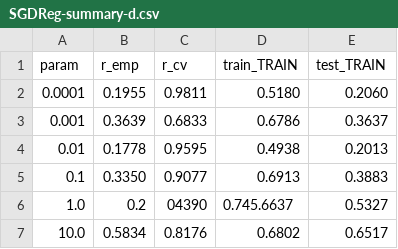
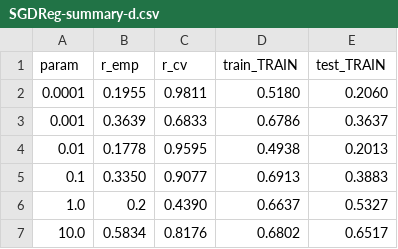
Before and after one commit to donakq/MSE-234-Membership_Inference, a CSV file: results-sklearn/eyedata/membership/unknown-test-error/SGDReg-summary-d.csv, drawn as a sheet.

```diff
--- a/results-sklearn/eyedata/membership/unknown-test-error/SGDReg-summary-d.csv
+++ b/results-sklearn/eyedata/membership/unknown-test-error/SGDReg-summary-d.csv
@@ -5,3 +5,3 @@ param,r_emp,r_cv,train_TRAIN,test_TRAIN
 0.1,0.3350,0.9077,0.6913,0.3883
-1.0,0.2,04390,0.745.6637,0.5327
+1.0,0.2,0.4390,0.6637,0.5327
 10.0,0.5834,0.8176,0.6802,0.6517
```
Also changed, not shown: 2 other files.
